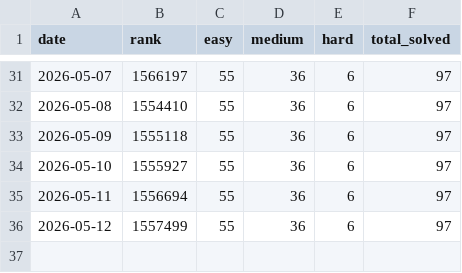
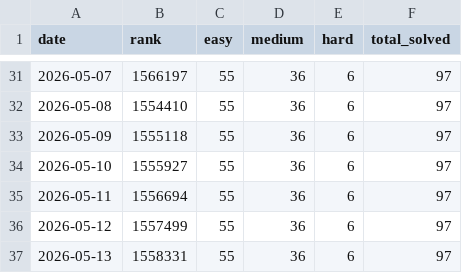
Before and after one commit to Lampropeltiss/LeetGraph, a CSV file: data/leetcode_ranking.csv, drawn as a sheet; only a part is shown, gaps mark what is left out.

```diff
--- a/data/leetcode_ranking.csv
+++ b/data/leetcode_ranking.csv
@@ -36 +36,2 @@ date,rank,easy,medium,hard,total_solved
 2026-05-12,1557499,55,36,6,97
+2026-05-13,1558331,55,36,6,97
```
Also changed, not shown: 2 other files.
